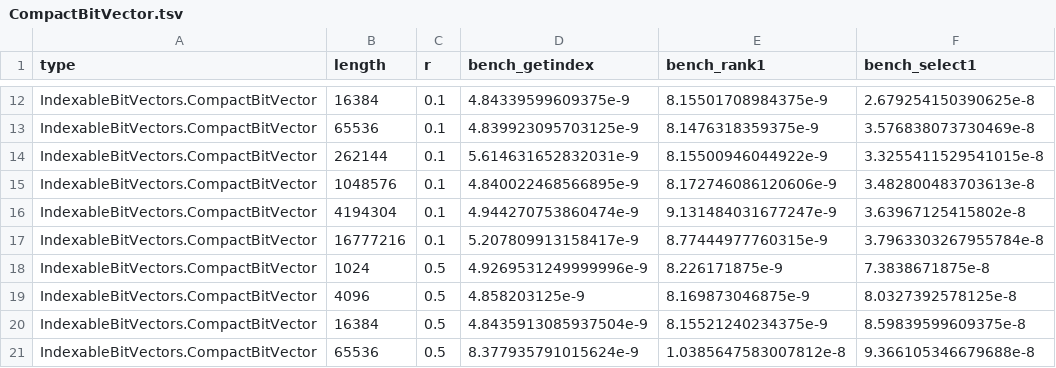
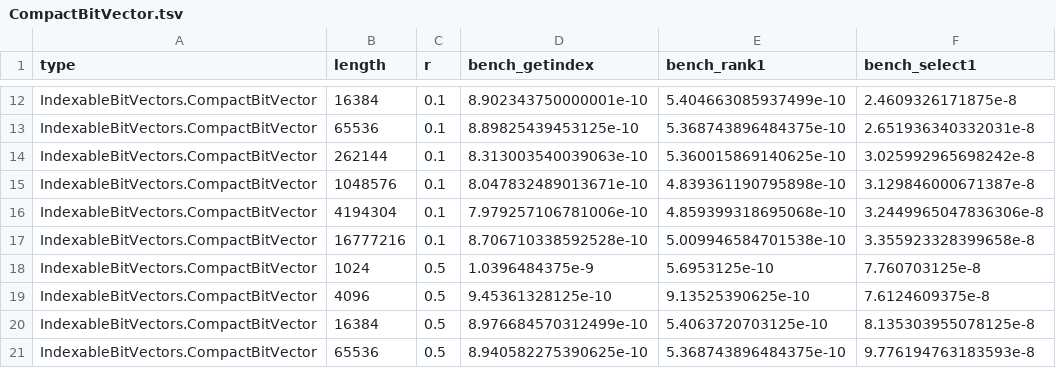
Before and after one commit to BioJulia/IndexableBitVectors.jl, a TSV file: benchmarks/CompactBitVector.tsv, drawn as a sheet; only a part is shown, gaps mark what is left out; the diff covers the shown part only; the diff names each change by its address in the sheet, - before the commit and + after, or states it on an @@ line.

Commit message:
update benchmark

```diff
--- a/benchmarks/CompactBitVector.tsv
+++ b/benchmarks/CompactBitVector.tsv
-D12 (bench_getindex): 4.84339599609375e-9
+D12 (bench_getindex): 8.902343750000001e-10
-E12 (bench_rank1): 8.15501708984375e-9
+E12 (bench_rank1): 5.404663085937499e-10
-F12 (bench_select1): 2.679254150390625e-8
+F12 (bench_select1): 2.4609326171875e-8
-D13 (bench_getindex): 4.839923095703125e-9
+D13 (bench_getindex): 8.89825439453125e-10
-E13 (bench_rank1): 8.1476318359375e-9
+E13 (bench_rank1): 5.368743896484375e-10
-F13 (bench_select1): 3.576838073730469e-8
+F13 (bench_select1): 2.651936340332031e-8
-D14 (bench_getindex): 5.614631652832031e-9
+D14 (bench_getindex): 8.313003540039063e-10
-E14 (bench_rank1): 8.15500946044922e-9
+E14 (bench_rank1): 5.360015869140625e-10
-F14 (bench_select1): 3.3255411529541015e-8
+F14 (bench_select1): 3.025992965698242e-8
-D15 (bench_getindex): 4.840022468566895e-9
+D15 (bench_getindex): 8.047832489013671e-10
-E15 (bench_rank1): 8.172746086120606e-9
+E15 (bench_rank1): 4.839361190795898e-10
-F15 (bench_select1): 3.482800483703613e-8
+F15 (bench_select1): 3.129846000671387e-8
-D16 (bench_getindex): 4.944270753860474e-9
+D16 (bench_getindex): 7.979257106781006e-10
-E16 (bench_rank1): 9.131484031677247e-9
+E16 (bench_rank1): 4.859399318695068e-10
-F16 (bench_select1): 3.63967125415802e-8
+F16 (bench_select1): 3.2449965047836306e-8
-D17 (bench_getindex): 5.207809913158417e-9
+D17 (bench_getindex): 8.706710338592528e-10
-E17 (bench_rank1): 8.77444977760315e-9
+E17 (bench_rank1): 5.009946584701538e-10
-F17 (bench_select1): 3.7963303267955784e-8
+F17 (bench_select1): 3.355923328399658e-8
-D18 (bench_getindex): 4.9269531249999996e-9
+D18 (bench_getindex): 1.0396484375e-9
-E18 (bench_rank1): 8.226171875e-9
+E18 (bench_rank1): 5.6953125e-10
-F18 (bench_select1): 7.3838671875e-8
+F18 (bench_select1): 7.760703125e-8
-D19 (bench_getindex): 4.858203125e-9
+D19 (bench_getindex): 9.45361328125e-10
-E19 (bench_rank1): 8.169873046875e-9
+E19 (bench_rank1): 9.13525390625e-10
-F19 (bench_select1): 8.0327392578125e-8
+F19 (bench_select1): 7.6124609375e-8
-D20 (bench_getindex): 4.8435913085937504e-9
+D20 (bench_getindex): 8.976684570312499e-10
-E20 (bench_rank1): 8.15521240234375e-9
+E20 (bench_rank1): 5.4063720703125e-10
-F20 (bench_select1): 8.59839599609375e-8
+F20 (bench_select1): 8.135303955078125e-8
-D21 (bench_getindex): 8.377935791015624e-9
+D21 (bench_getindex): 8.940582275390625e-10
-E21 (bench_rank1): 1.0385647583007812e-8
+E21 (bench_rank1): 5.368743896484375e-10
-F21 (bench_select1): 9.366105346679688e-8
+F21 (bench_select1): 9.776194763183593e-8
```
Also changed, not shown: 42 edited cells elsewhere in this file, 2 other files.
